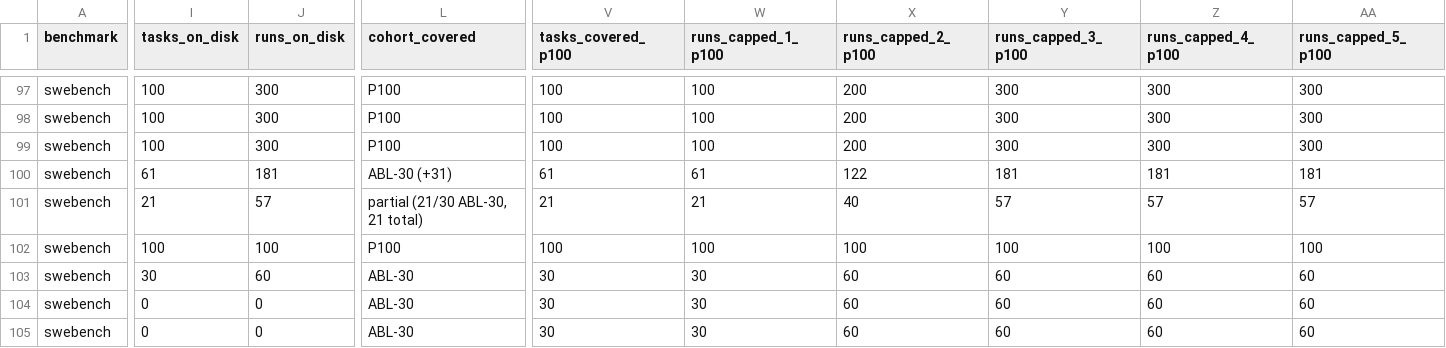
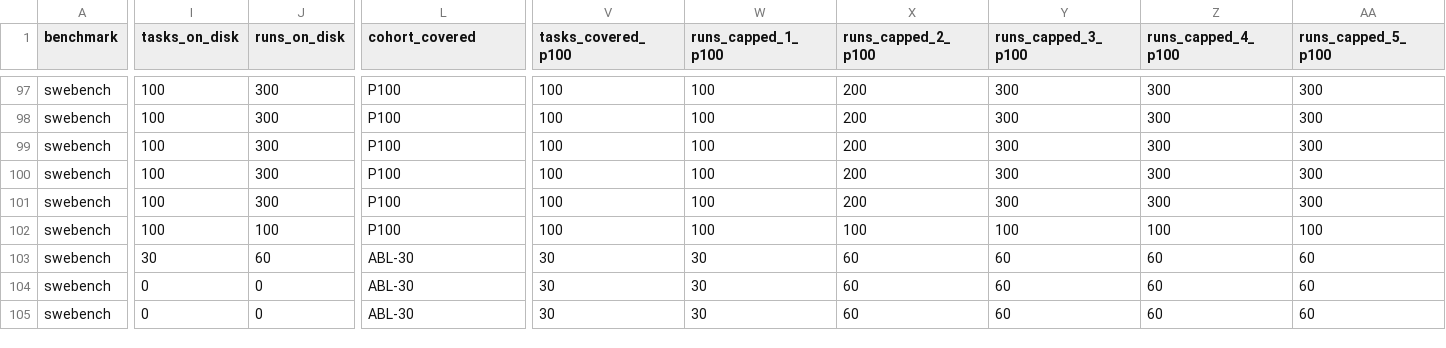
Before and after one commit to ritulS/agentCtx, a CSV file: COVERAGE.csv, drawn as a sheet; only a part is shown, gaps mark what is left out; the diff covers the shown part only; the diff names each change by its address in the sheet, - before the commit and + after, or states it on an @@ line.

Commit message:
data: update coverage dashboard (2026-08-29 12:00 CDT)

```diff
--- a/COVERAGE.csv
+++ b/COVERAGE.csv
-I100 (tasks_on_disk): 61
+I100 (tasks_on_disk): 100
-J100 (runs_on_disk): 181
+J100 (runs_on_disk): 300
-L100 (cohort_covered): ABL-30 (+31)
+L100 (cohort_covered): P100
-V100 (tasks_covered_p100): 61
+V100 (tasks_covered_p100): 100
-W100 (runs_capped_1_p100): 61
+W100 (runs_capped_1_p100): 100
-X100 (runs_capped_2_p100): 122
+X100 (runs_capped_2_p100): 200
-Y100 (runs_capped_3_p100): 181
+Y100 (runs_capped_3_p100): 300
-Z100 (runs_capped_4_p100): 181
+Z100 (runs_capped_4_p100): 300
-AA100 (runs_capped_5_p100): 181
+AA100 (runs_capped_5_p100): 300
-I101 (tasks_on_disk): 21
+I101 (tasks_on_disk): 100
-J101 (runs_on_disk): 57
+J101 (runs_on_disk): 300
-L101 (cohort_covered): partial (21/30 ABL-30, 21 total)
+L101 (cohort_covered): P100
-V101 (tasks_covered_p100): 21
+V101 (tasks_covered_p100): 100
-W101 (runs_capped_1_p100): 21
+W101 (runs_capped_1_p100): 100
-X101 (runs_capped_2_p100): 40
+X101 (runs_capped_2_p100): 200
-Y101 (runs_capped_3_p100): 57
+Y101 (runs_capped_3_p100): 300
-Z101 (runs_capped_4_p100): 57
+Z101 (runs_capped_4_p100): 300
-AA101 (runs_capped_5_p100): 57
+AA101 (runs_capped_5_p100): 300
```
Also changed, not shown: 6 edited cells elsewhere in this file, 1 other file.
